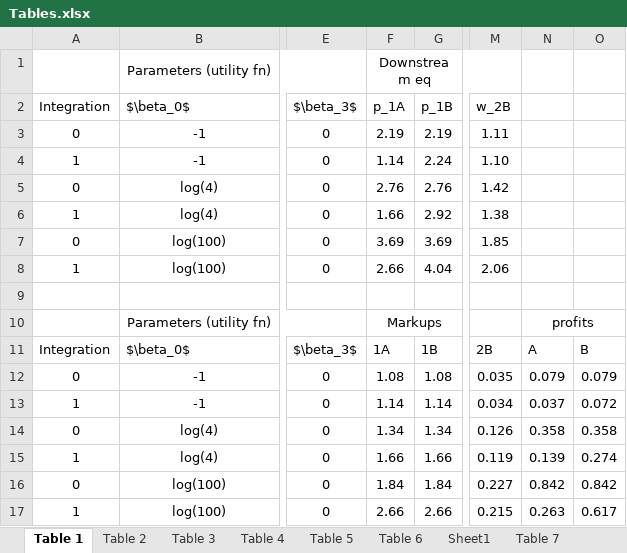
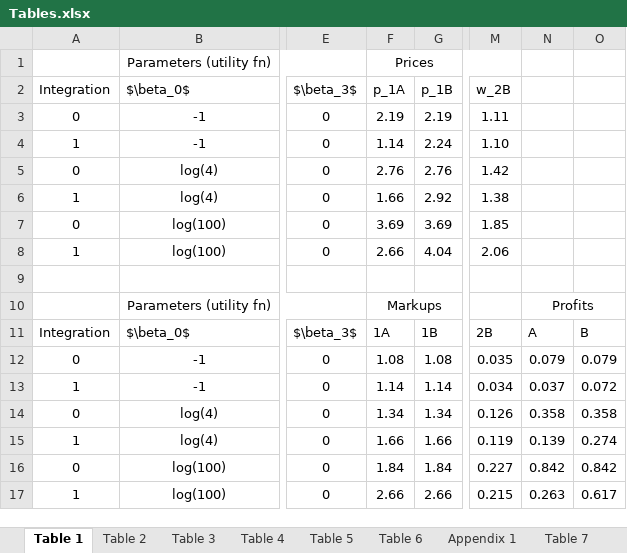
Before and after one commit to YilunL/Sp-19-Indep-Study, an Excel workbook: Tables.xlsx, sheet Table 1, drawn as a sheet; only a part is shown, gaps mark what is left out; values as stored, in another font and other column widths than the file's, no borders; the diff names each change by its address in the sheet, - before the commit and + after, or states it on an @@ line.

```diff
--- a/Tables.xlsx (sheet Table 1)
+++ b/Tables.xlsx (sheet Table 1)
-sheet tab: Sheet1
+sheet tab: Appendix 1
-F1 (p_1A): Downstream eq
+F1 (p_1A): Prices
-N10: profits
+N10: Profits
```
Also changed, not shown: sheet Table 4, sheet Table 5, sheet Table 2, sheet Table 6, sheet Table 7, sheet Appendix 1, 2 more sheets, other sheet tabs, formulas that keep their value, Results.xlsx, 15 other files.
